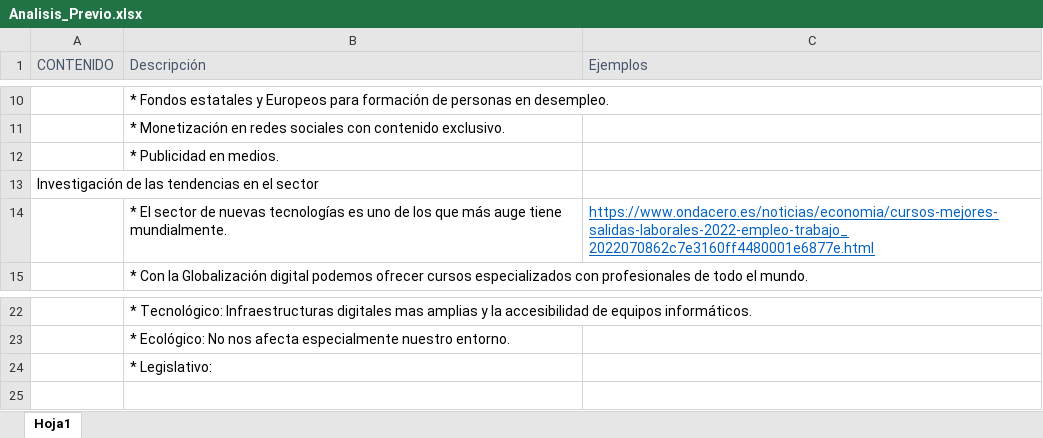
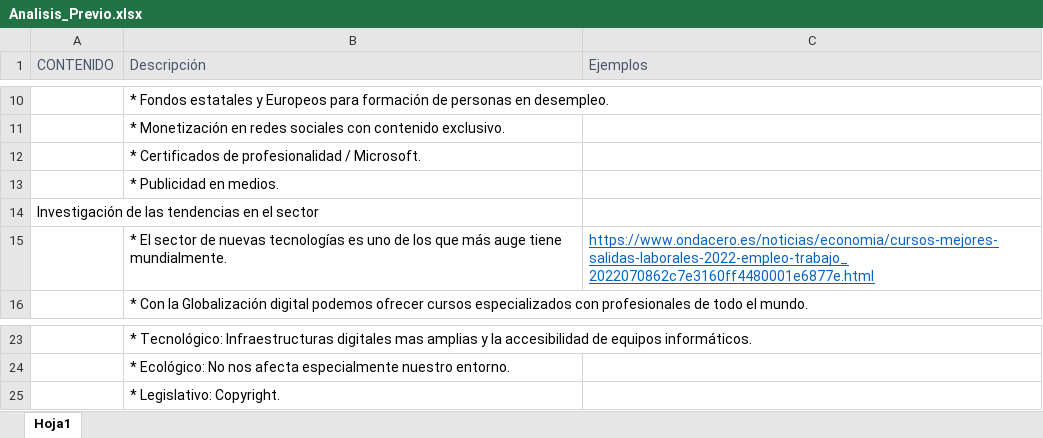
Before and after one commit to Ima-Elite/marketing_digital, an Excel workbook: Analisis_Previo.xlsx, sheet Hoja1, drawn as a sheet; only a part is shown, gaps mark what is left out; values as stored, in another font and other column widths than the file's, no borders; addresses are those after the commit; the diff names each change by its address in the sheet, - before the commit and + after, or states it on an @@ line.

```diff
--- a/Analisis_Previo.xlsx (sheet Hoja1)
+++ b/Analisis_Previo.xlsx (sheet Hoja1)
+row 12:  | * Certificados de profesionalidad / Microsoft.
-B25 (Descripción): * Legislativo:
+B25 (Descripción): * Legislativo: Copyright.
```
Also changed, not shown: 4 other files.
